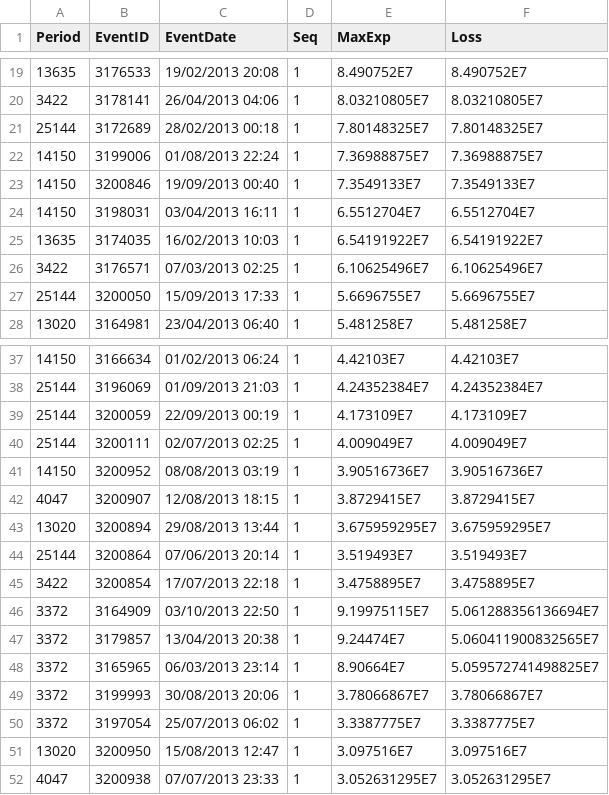
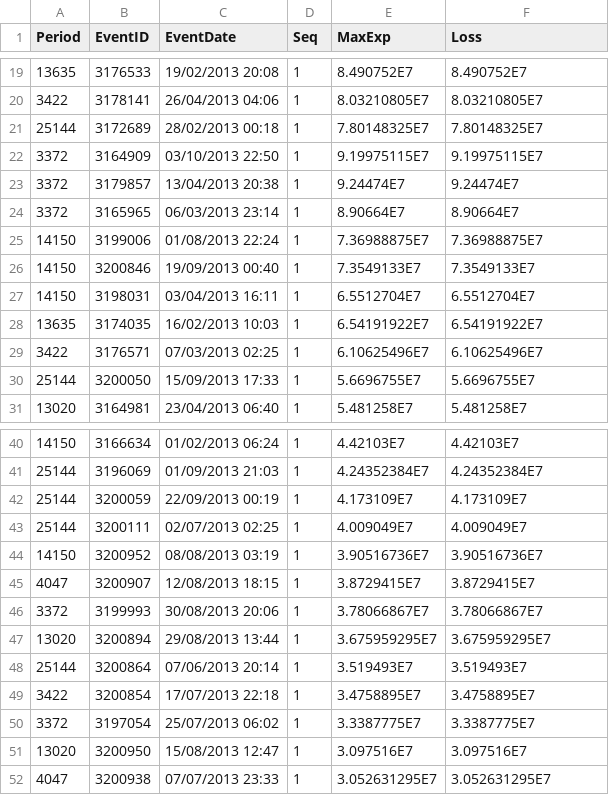
Before and after one commit to relmorchadi/RiskReveal, a CSV file: RRADJUSTMENT/src/main/resources/file/PLT Adjustment Test PLT (Pure).csv, drawn as a sheet; only a part is shown, gaps mark what is left out.

Commit message:
Feat (?) : Sprint 1 test Unitaire Test

```diff
--- a/RRADJUSTMENT/src/main/resources/file/PLT Adjustment Test PLT (Pure).csv
+++ b/RRADJUSTMENT/src/main/resources/file/PLT Adjustment Test PLT (Pure).csv
@@ -21,2 +21,5 @@ Period;EventID;EventDate;Seq;MaxExp;Loss
 25144;3172689;28/02/2013 00:18;1;7.80148325E7;7.80148325E7
+3372;3164909;03/10/2013 22:50;1;9.19975115E7;9.19975115E7
+3372;3179857;13/04/2013 20:38;1;9.24474E7;9.24474E7
+3372;3165965;06/03/2013 23:14;1;8.90664E7;8.90664E7
 14150;3199006;01/08/2013 22:24;1;7.36988875E7;7.36988875E7
@@ -42,2 +45,3 @@ Period;EventID;EventDate;Seq;MaxExp;Loss
 4047;3200907;12/08/2013 18:15;1;3.8729415E7;3.8729415E7
+3372;3199993;30/08/2013 20:06;1;3.78066867E7;3.78066867E7
 13020;3200894;29/08/2013 13:44;1;3.675959295E7;3.675959295E7
@@ -45,6 +49,2 @@ Period;EventID;EventDate;Seq;MaxExp;Loss
 3422;3200854;17/07/2013 22:18;1;3.4758895E7;3.4758895E7
-3372;3164909;03/10/2013 22:50;1;9.19975115E7;5.061288356136694E7
-3372;3179857;13/04/2013 20:38;1;9.24474E7;5.060411900832565E7
-3372;3165965;06/03/2013 23:14;1;8.90664E7;5.059572741498825E7
-3372;3199993;30/08/2013 20:06;1;3.78066867E7;3.78066867E7
 3372;3197054;25/07/2013 06:02;1;3.3387775E7;3.3387775E7
```
Also changed, not shown: 2 other files.
